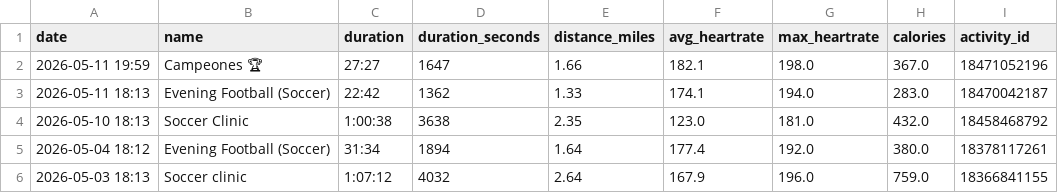
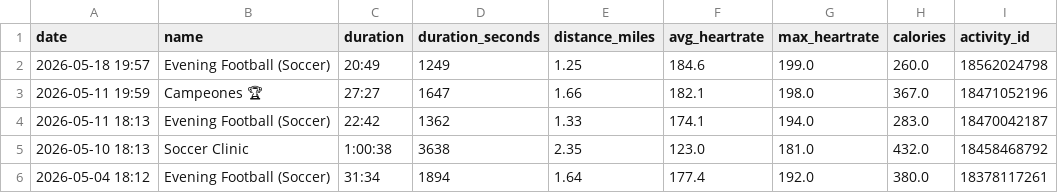
Before and after one commit to malcalakovalski/manu-runs, a CSV file: data/strava-soccer-summary.csv, drawn as a sheet; only a part is shown; the shorter side is filled out with more unchanged rows.

```diff
--- a/data/strava-soccer-summary.csv
+++ b/data/strava-soccer-summary.csv
@@ -1,2 +1,3 @@
 date,name,duration,duration_seconds,distance_miles,avg_heartrate,max_heartrate,calories,activity_id
+2026-05-18 19:57,Evening Football (Soccer),20:49,1249,1.25,184.6,199.0,260.0,18562024798
 2026-05-11 19:59,Campeones 🏆,27:27,1647,1.66,182.1,198.0,367.0,18471052196
```
